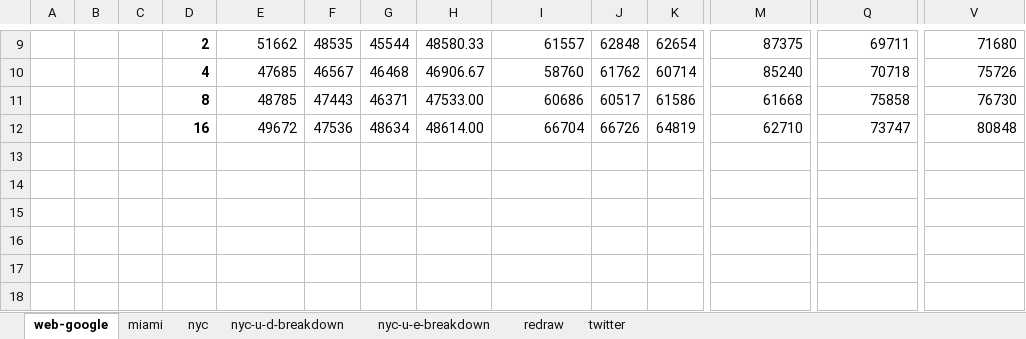
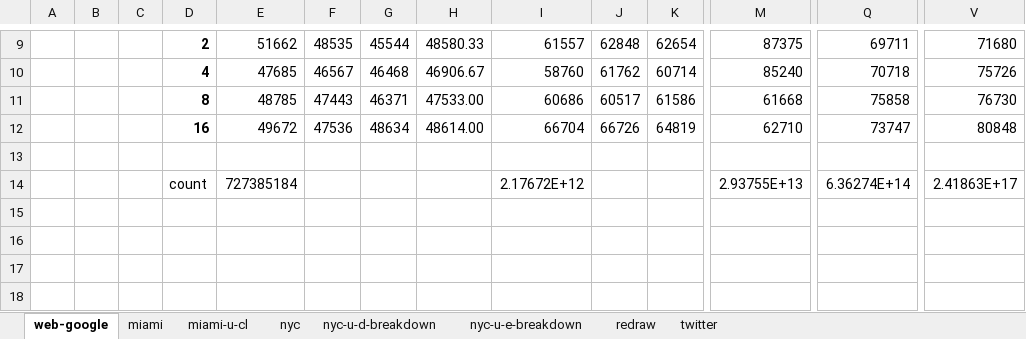
Before and after one commit to mayank-kgp/harp, an Excel workbook: experiments/analysis/experiments-on-juliet-201703.xlsx, sheet web-google, drawn as a sheet; only a part is shown, gaps mark what is left out; values as stored, in another font and other column widths than the file's, no borders; charts and pictures not drawn; rows hold the shown columns only; the diff names each change by its address in the sheet, - before the commit and + after, or states it on an @@ line.

```diff
--- a/experiments/analysis/experiments-on-juliet-201703.xlsx (sheet web-google)
+++ b/experiments/analysis/experiments-on-juliet-201703.xlsx (sheet web-google)
+sheet tab: miami-u-cl
-row 14: (empty)
+row 14:  |  |  | count | 727385184 |  |  |  | 2.17672E+12 |  |  | 2.93755E+13 | 6.36274E+14 | 2.41863E+17
```
Also changed, not shown: sheet nyc, sheet miami, charts or pictures, 3 other files.
